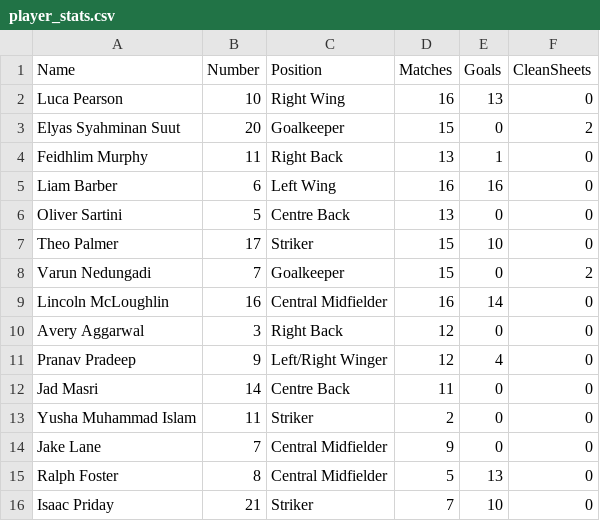
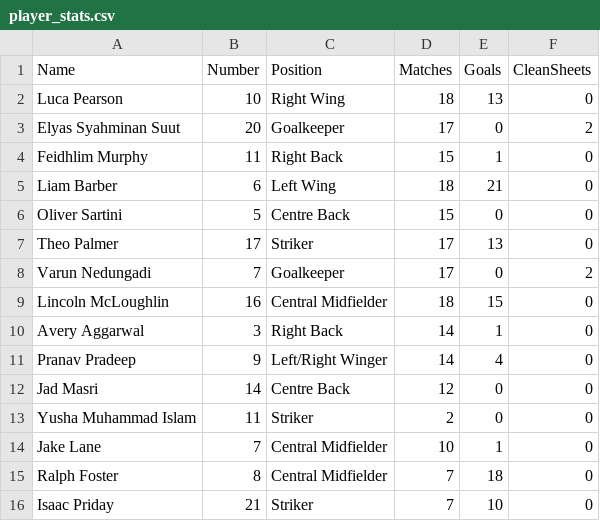
Before and after one commit to phillip040378-source/fc-sporting-sale-ocelots, a CSV file: player_stats.csv, drawn as a sheet.

Commit message:
Update player stats

```diff
--- a/player_stats.csv
+++ b/player_stats.csv
@@ -1,16 +1,16 @@
 Name,Number,Position,Matches,Goals,CleanSheets
-Luca Pearson,10,Right Wing,16,13,0
-Elyas Syahminan Suut,20,Goalkeeper,15,0,2
-Feidhlim Murphy,11,Right Back,13,1,0
-Liam Barber,6,Left Wing,16,16,0
-Oliver Sartini,5,Centre Back,13,0,0
-Theo Palmer,17,Striker,15,10,0
-Varun Nedungadi,7,Goalkeeper,15,0,2
-Lincoln McLoughlin,16,Central Midfielder,16,14,0
-Avery Aggarwal,3,Right Back,12,0,0
-Pranav Pradeep,9,Left/Right Winger,12,4,0
-Jad Masri,14,Centre Back,11,0,0
+Luca Pearson,10,Right Wing,18,13,0
+Elyas Syahminan Suut,20,Goalkeeper,17,0,2
+Feidhlim Murphy,11,Right Back,15,1,0
+Liam Barber,6,Left Wing,18,21,0
+Oliver Sartini,5,Centre Back,15,0,0
+Theo Palmer,17,Striker,17,13,0
+Varun Nedungadi,7,Goalkeeper,17,0,2
+Lincoln McLoughlin,16,Central Midfielder,18,15,0
+Avery Aggarwal,3,Right Back,14,1,0
+Pranav Pradeep,9,Left/Right Winger,14,4,0
+Jad Masri,14,Centre Back,12,0,0
 Yusha Muhammad Islam,11,Striker,2,0,0
-Jake Lane,7,Central Midfielder,9,0,0
-Ralph Foster,8,Central Midfielder,5,13,0
+Jake Lane,7,Central Midfielder,10,1,0
+Ralph Foster,8,Central Midfielder,7,18,0
 Isaac Priday,21,Striker,7,10,0
```
